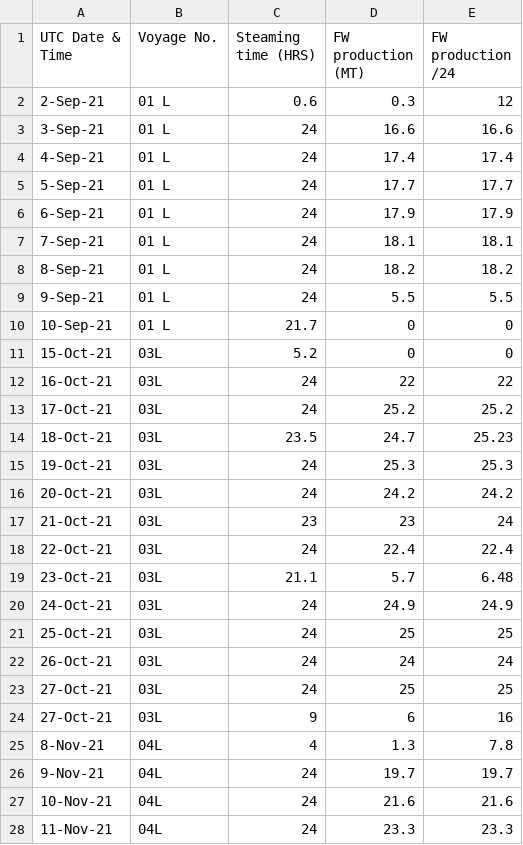
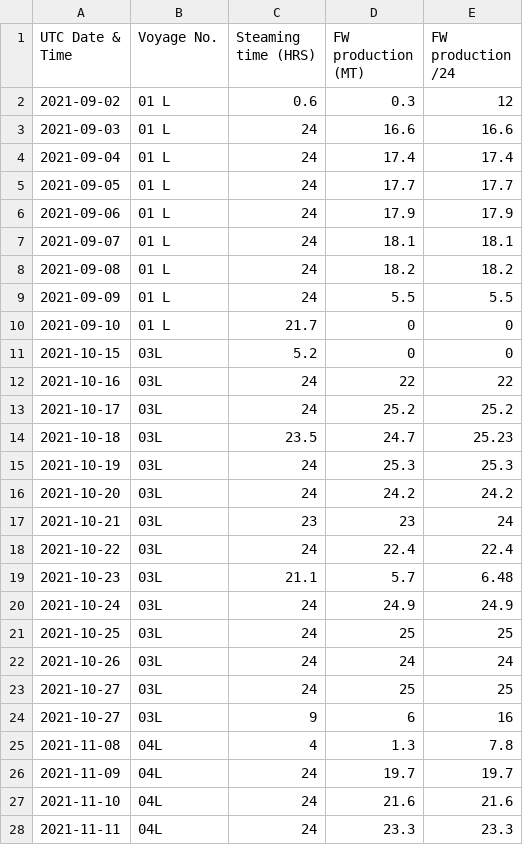
Before and after one commit to Yogi252000/GCL-TAPI, a CSV file: fresh.csv, drawn as a sheet; only a part is shown; the diff covers the shown part only.

Commit message:
Update fresh.csv

```diff
--- a/fresh.csv
+++ b/fresh.csv
@@ -1,28 +1,28 @@
 UTC Date & Time,Voyage No.,Steaming time (HRS),FW production (MT),FW production /24
-2-Sep-21,01 L,0.6,0.3,12
-3-Sep-21,01 L,24,16.6,16.6
-4-Sep-21,01 L,24,17.4,17.4
-5-Sep-21,01 L,24,17.7,17.7
-6-Sep-21,01 L,24,17.9,17.9
-7-Sep-21,01 L,24,18.1,18.1
-8-Sep-21,01 L,24,18.2,18.2
-9-Sep-21,01 L,24,5.5,5.5
-10-Sep-21,01 L,21.7,0,0
-15-Oct-21,03L,5.2,0,0
-16-Oct-21,03L,24,22,22
-17-Oct-21,03L,24,25.2,25.2
-18-Oct-21,03L,23.5,24.7,25.23
-19-Oct-21,03L,24,25.3,25.3
-20-Oct-21,03L,24,24.2,24.2
-21-Oct-21,03L,23,23,24
-22-Oct-21,03L,24,22.4,22.4
-23-Oct-21,03L,21.1,5.7,6.48
-24-Oct-21,03L,24,24.9,24.9
-25-Oct-21,03L,24,25,25
-26-Oct-21,03L,24,24,24
-27-Oct-21,03L,24,25,25
-27-Oct-21,03L,9,6,16
-8-Nov-21,04L,4,1.3,7.8
-9-Nov-21,04L,24,19.7,19.7
-10-Nov-21,04L,24,21.6,21.6
-11-Nov-21,04L,24,23.3,23.3
+2021-09-02,01 L,0.6,0.3,12
+2021-09-03,01 L,24,16.6,16.6
+2021-09-04,01 L,24,17.4,17.4
+2021-09-05,01 L,24,17.7,17.7
+2021-09-06,01 L,24,17.9,17.9
+2021-09-07,01 L,24,18.1,18.1
+2021-09-08,01 L,24,18.2,18.2
+2021-09-09,01 L,24,5.5,5.5
+2021-09-10,01 L,21.7,0,0
+2021-10-15,03L,5.2,0,0
+2021-10-16,03L,24,22,22
+2021-10-17,03L,24,25.2,25.2
+2021-10-18,03L,23.5,24.7,25.23
+2021-10-19,03L,24,25.3,25.3
+2021-10-20,03L,24,24.2,24.2
+2021-10-21,03L,23,23,24
+2021-10-22,03L,24,22.4,22.4
+2021-10-23,03L,21.1,5.7,6.48
+2021-10-24,03L,24,24.9,24.9
+2021-10-25,03L,24,25,25
+2021-10-26,03L,24,24,24
+2021-10-27,03L,24,25,25
+2021-10-27,03L,9,6,16
+2021-11-08,04L,4,1.3,7.8
+2021-11-09,04L,24,19.7,19.7
+2021-11-10,04L,24,21.6,21.6
+2021-11-11,04L,24,23.3,23.3
```
Also changed, not shown: 130 edited cells elsewhere in this file.
